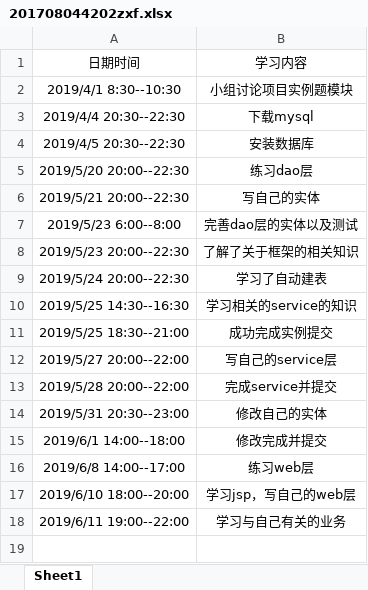
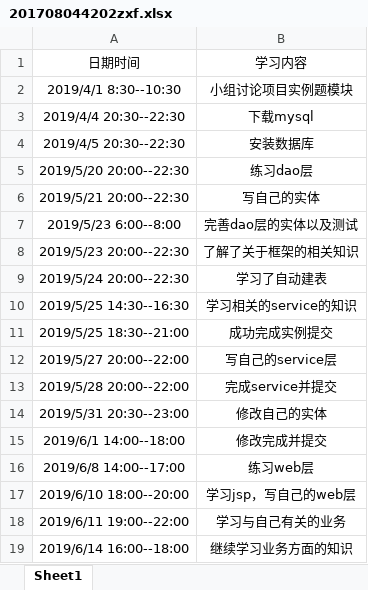
Before and after one commit to jspringlearn/J-learning, an Excel workbook: doc/小组log日志/201708044202zxf.xlsx, sheet Sheet1, drawn as a sheet; values as stored, in another font and other column widths than the file's, no borders; the diff names each change by its address in the sheet, - before the commit and + after, or states it on an @@ line.

Commit message:
update log

```diff
--- a/doc/小组log日志/201708044202zxf.xlsx (sheet Sheet1)
+++ b/doc/小组log日志/201708044202zxf.xlsx (sheet Sheet1)
+row 19: 2019/6/14 16:00--18:00 | 继续学习业务方面的知识
```
